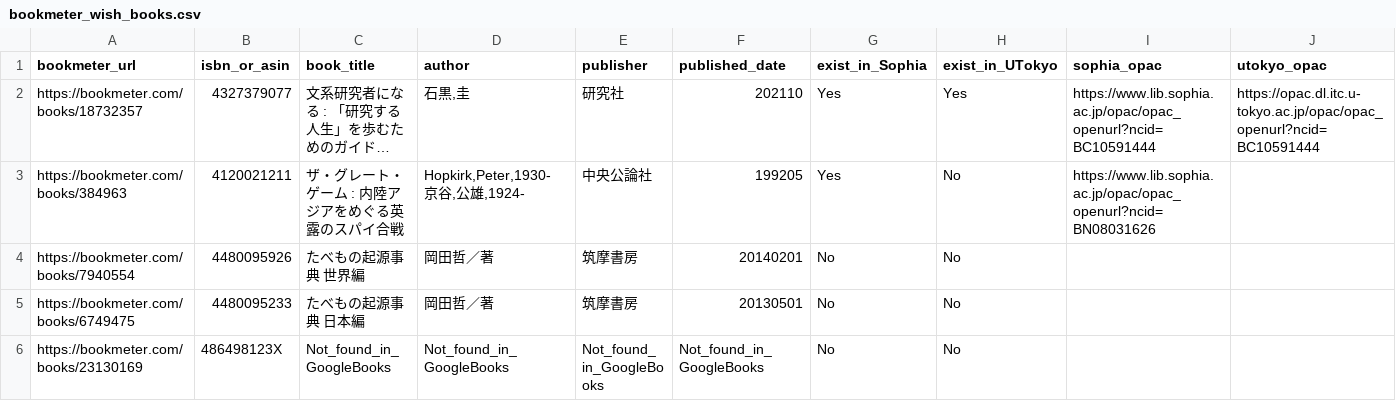
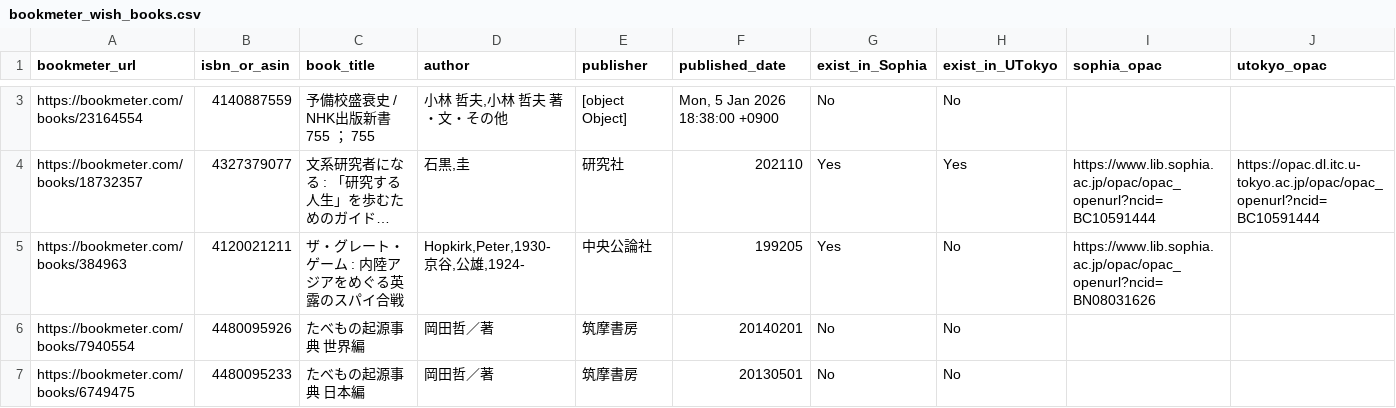
Before and after one commit to stepney141/favs, a CSV file: bookmeter/csv/bookmeter_wish_books.csv, drawn as a sheet; only a part is shown, gaps mark what is left out; the shorter side is filled out with more unchanged rows; long unchanged cells end in …; rows hold the shown columns only; the diff covers the shown part only; the diff names each change by its address in the sheet, - before the commit and + after, or states it on an @@ line.

```diff
--- a/bookmeter/csv/bookmeter_wish_books.csv
+++ b/bookmeter/csv/bookmeter_wish_books.csv
+row 3: https://bookmeter.com/books/23164554 | 4140887559 | 予備校盛衰史 / NHK出版新書 755 ； 755 | 小林 哲夫,小林 哲夫 著・文・その他 | [object Object] | Mon, 5 Jan 2026 18:38:00 +0900 | No | No
```
Also changed, not shown: 1 added row and 13 edited cells elsewhere in this file, bookmeter/csv/not_in_Sophia.csv, bookmeter/csv/not_in_Sophia_and_UTokyo.csv, 16 other files.
